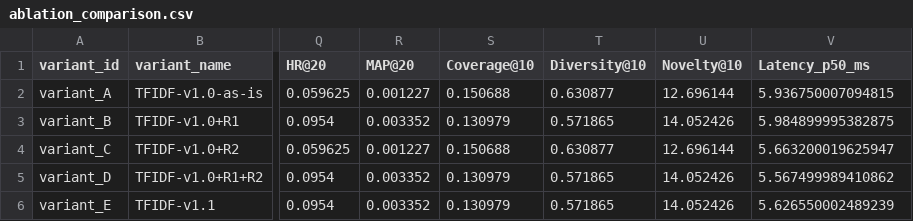
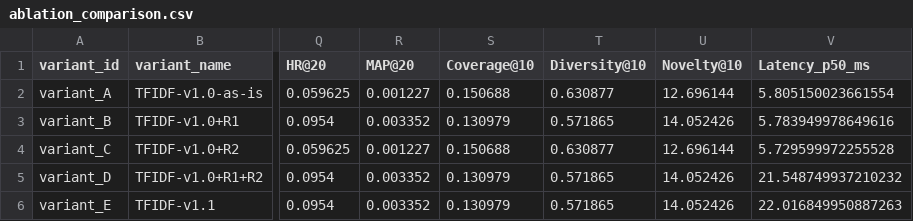
Before and after one commit to DungNgo13/movie-recommendation-system, a CSV file: backend/reports/experiments/tfidf_v1_1_controlled_ablation/ablation_comparison.csv, drawn as a sheet; only a part is shown, gaps mark what is left out; the diff names each change by its address in the sheet, - before the commit and + after, or states it on an @@ line.

Commit message:
docs: add controlled ablation reports and audit documentation for TF-IDF v1.1

```diff
--- a/backend/reports/experiments/tfidf_v1_1_controlled_ablation/ablation_comparison.csv
+++ b/backend/reports/experiments/tfidf_v1_1_controlled_ablation/ablation_comparison.csv
-V2 (Latency_p50_ms): 5.936750007094815
+V2 (Latency_p50_ms): 5.805150023661554
-V3 (Latency_p50_ms): 5.984899995382875
+V3 (Latency_p50_ms): 5.783949978649616
-V4 (Latency_p50_ms): 5.663200019625947
+V4 (Latency_p50_ms): 5.729599972255528
-V5 (Latency_p50_ms): 5.567499989410862
+V5 (Latency_p50_ms): 21.548749937210232
-V6 (Latency_p50_ms): 5.626550002489239
+V6 (Latency_p50_ms): 22.016849950887263
```
Also changed, not shown: 6 other files.
